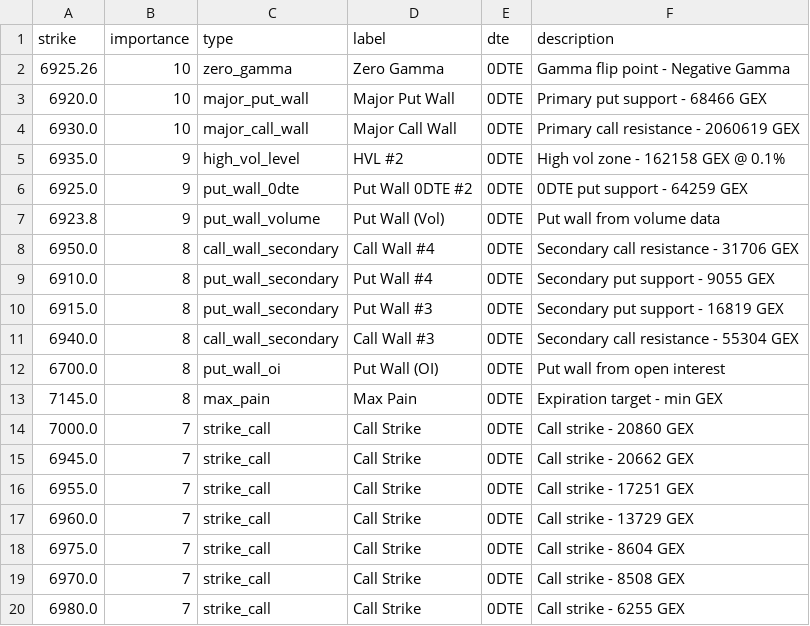
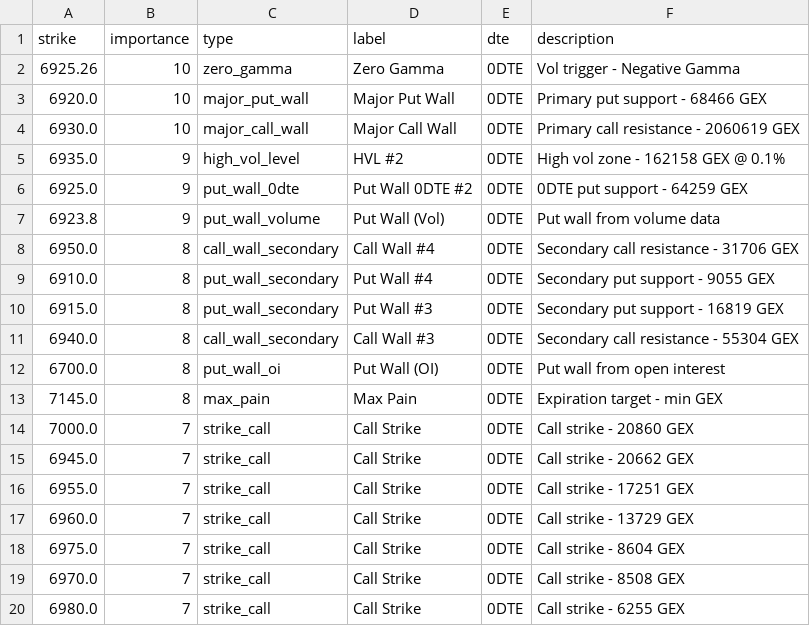
Before and after one commit to enzocosson/gex-levels-manual, a CSV file: es_gex_full.csv, drawn as a sheet.

```diff
--- a/es_gex_full.csv
+++ b/es_gex_full.csv
@@ -1,3 +1,3 @@
 strike,importance,type,label,dte,description
-6925.26,10,zero_gamma,Zero Gamma,0DTE,Gamma flip point - Negative Gamma
+6925.26,10,zero_gamma,Zero Gamma,0DTE,Vol trigger - Negative Gamma
 6920.0,10,major_put_wall,Major Put Wall,0DTE,Primary put support - 68466 GEX
```
Also changed, not shown: es_gex_one.csv, es_gex_zero.csv, 5 other files.
